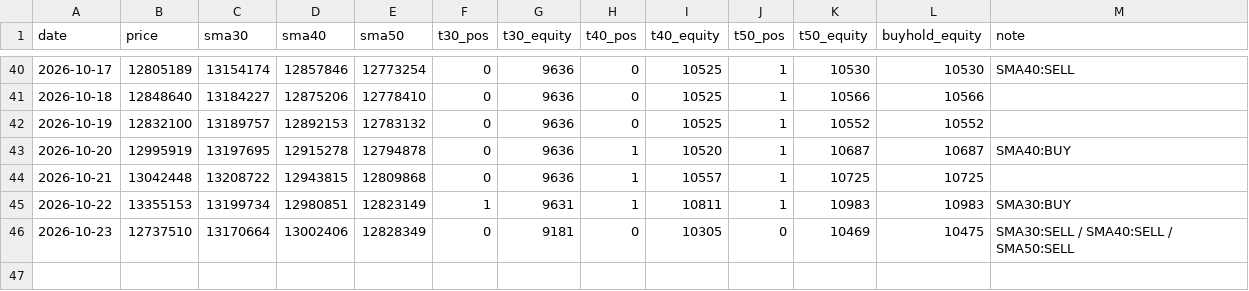
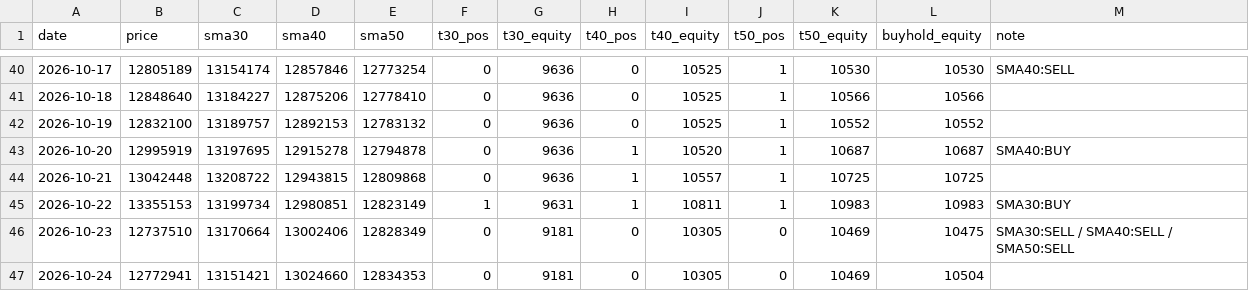
Before and after one commit to horizontalwing/btc-sim, a CSV file: logs/trend_log.csv, drawn as a sheet; only a part is shown, gaps mark what is left out.

Commit message:
trend: 2026-10-23T19:10Z paper-trade log

```diff
--- a/logs/trend_log.csv
+++ b/logs/trend_log.csv
@@ -46 +46,2 @@ date,price,sma30,sma40,sma50,t30_pos,t30_equity,t40_pos,t40_equity,t50_pos,t50_e
 2026-10-23,12737510,13170664,13002406,12828349,0,9181,0,10305,0,10469,10475,SMA30:SELL / SMA40:SELL / SMA50:SELL
+2026-10-24,12772941,13151421,13024660,12834353,0,9181,0,10305,0,10469,10504,
```
Also changed, not shown: 1 other file.
